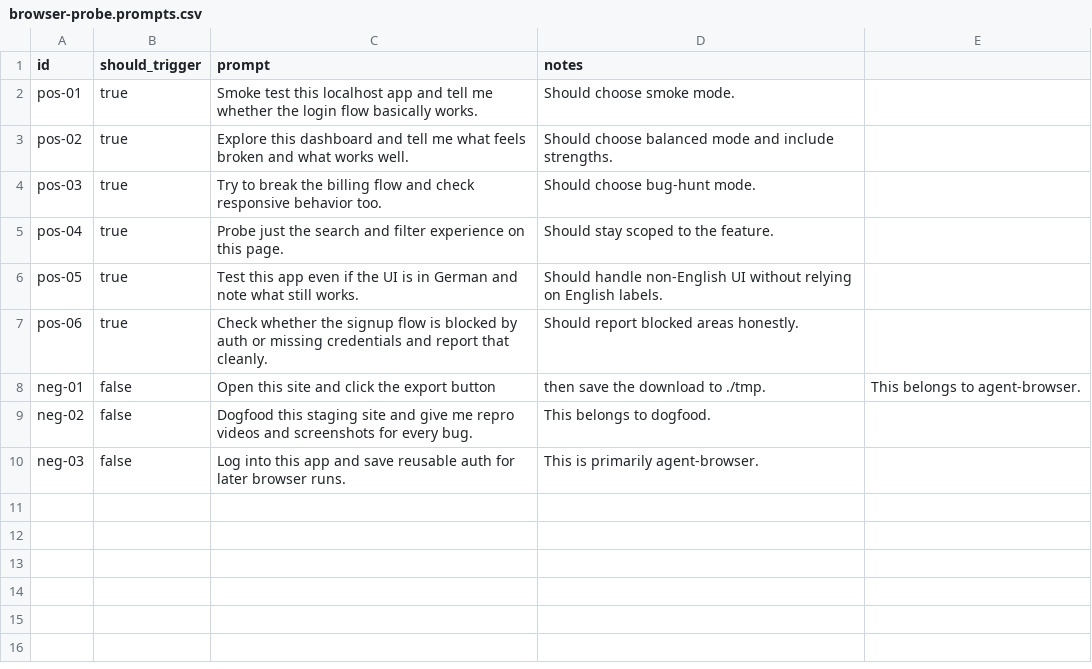
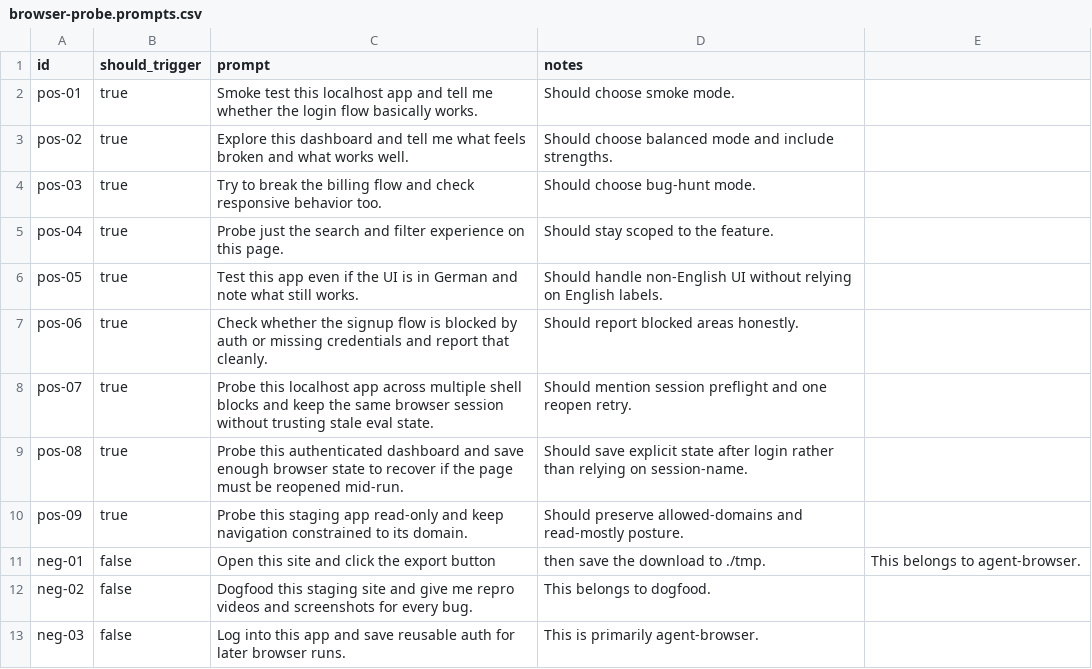
Before and after one commit to MylesMCook/browser-probe, a CSV file: evals/browser-probe.prompts.csv, drawn as a sheet.

Commit message:
Update browser-probe for skills.sh distribution

```diff
--- a/evals/browser-probe.prompts.csv
+++ b/evals/browser-probe.prompts.csv
@@ -7,2 +7,5 @@ pos-05,true,Test this app even if the UI is in German and note what still works.
 pos-06,true,Check whether the signup flow is blocked by auth or missing credentials and report that cleanly.,Should report blocked areas honestly.
+pos-07,true,Probe this localhost app across multiple shell blocks and keep the same browser session without trusting stale eval state.,Should mention session preflight and one reopen retry.
+pos-08,true,Probe this authenticated dashboard and save enough browser state to recover if the page must be reopened mid-run.,Should save explicit state after login rather than relying on session-name.
+pos-09,true,Probe this staging app read-only and keep navigation constrained to its domain.,Should preserve allowed-domains and read-mostly posture.
 neg-01,false,Open this site and click the export button, then save the download to ./tmp.,This belongs to agent-browser.
```
Also changed, not shown: 13 other files.
